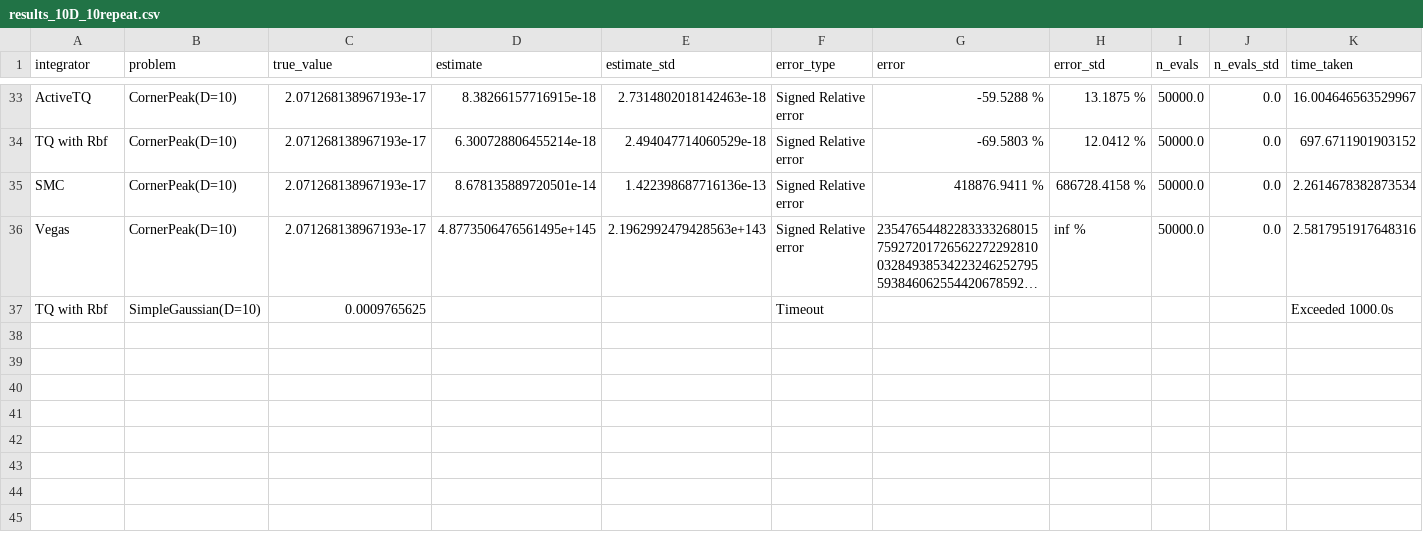
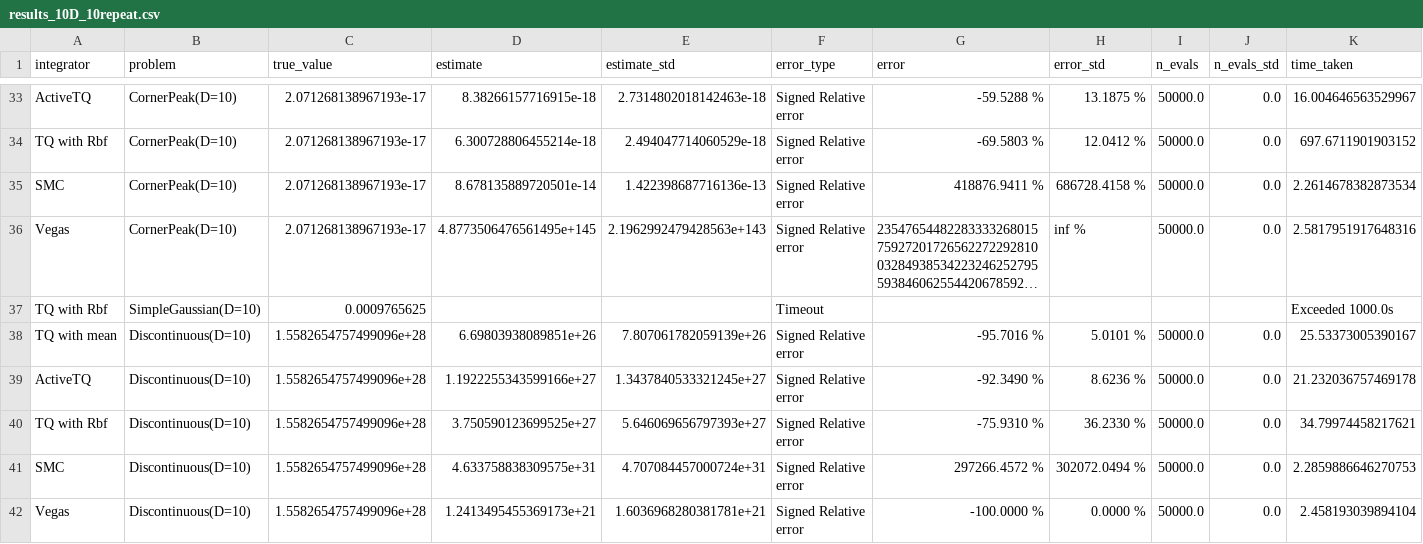
Before and after one commit to thomfoster/treeQuadrature, a CSV file: test_results/fourth_run/results_10D_10repeat.csv, drawn as a sheet; only a part is shown, gaps mark what is left out; long unchanged cells end in …; rows hold the shown columns only; the diff names each change by its address in the sheet, - before the commit and + after, or states it on an @@ line.

```diff
--- a/test_results/fourth_run/results_10D_10repeat.csv
+++ b/test_results/fourth_run/results_10D_10repeat.csv
+row 38: TQ with mean | Discontinuous(D=10) | 1.5582654757499096e+28 | 6.69803938089851e+26 | 7.807061782059139e+26 | Signed Relative error | -95.7016 % | 5.0101 % | 50000.0 | 0.0 | 25.53373005390167
+row 39: ActiveTQ | Discontinuous(D=10) | 1.5582654757499096e+28 | 1.1922255343599166e+27 | 1.3437840533321245e+27 | Signed Relative error | -92.3490 % | 8.6236 % | 50000.0 | 0.0 | 21.232036757469178
+row 40: TQ with Rbf | Discontinuous(D=10) | 1.5582654757499096e+28 | 3.750590123699525e+27 | 5.646069656797393e+27 | Signed Relative error | -75.9310 % | 36.2330 % | 50000.0 | 0.0 | 34.79974458217621
+row 41: SMC | Discontinuous(D=10) | 1.5582654757499096e+28 | 4.633758838309575e+31 | 4.707084457000724e+31 | Signed Relative error | 297266.4572 % | 302072.0494 % | 50000.0 | 0.0 | 2.2859886646270753
+row 42: Vegas | Discontinuous(D=10) | 1.5582654757499096e+28 | 1.2413495455369173e+21 | 1.6036968280381781e+21 | Signed Relative error | -100.0000 % | 0.0000 % | 50000.0 | 0.0 | 2.458193039894104
```
Also changed, not shown: test_results/fourth_run/results_11D_10repeat.csv, test_results/fourth_run/results_13D_10repeat.csv, 14 other files.
